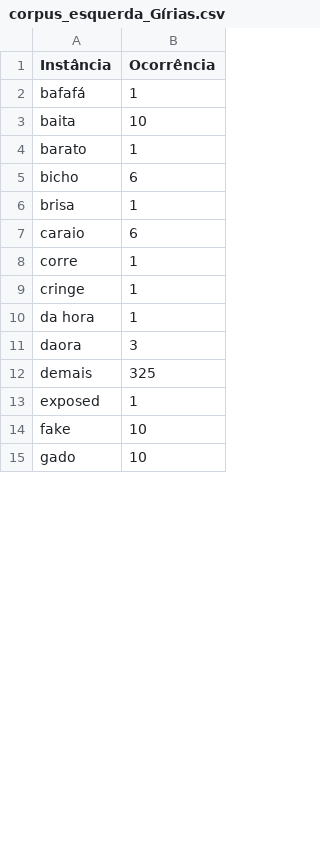
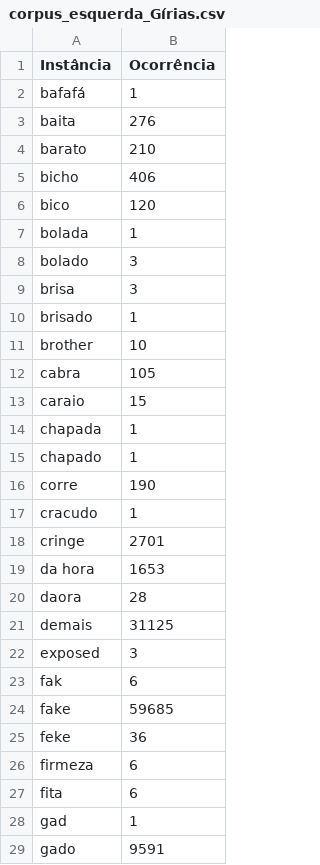
Before and after one commit to alexandre-barroso/experimento_LL051, a CSV file: arquivos_csv/corpus_esquerda_Gírias.csv, drawn as a sheet; only a part is shown; the diff covers the shown part only.

```diff
--- a/arquivos_csv/corpus_esquerda_Gírias.csv
+++ b/arquivos_csv/corpus_esquerda_Gírias.csv
@@ -2,14 +2,28 @@ Instância,Ocorrência
 bafafá,1
-baita,10
-barato,1
-bicho,6
-brisa,1
-caraio,6
-corre,1
-cringe,1
-da hora,1
-daora,3
-demais,325
-exposed,1
-fake,10
-gado,10
+baita,276
+barato,210
+bicho,406
+bico,120
+bolada,1
+bolado,3
+brisa,3
+brisado,1
+brother,10
+cabra,105
+caraio,15
+chapada,1
+chapado,1
+corre,190
+cracudo,1
+cringe,2701
+da hora,1653
+daora,28
+demais,31125
+exposed,3
+fak,6
+fake,59685
+feke,36
+firmeza,6
+fita,6
+gad,1
+gado,9591
```
Also changed, not shown: 37 added rows and 21 edited cells elsewhere in this file, arquivos_csv/corpus_direita_Abreviações.csv, arquivos_csv/corpus_direita_Gírias.csv, 9 other files.
